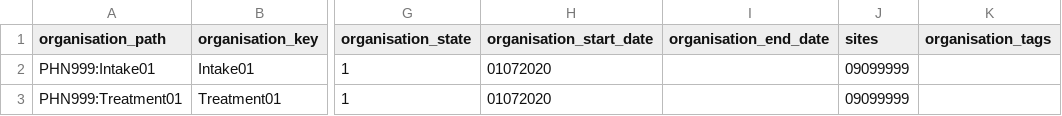
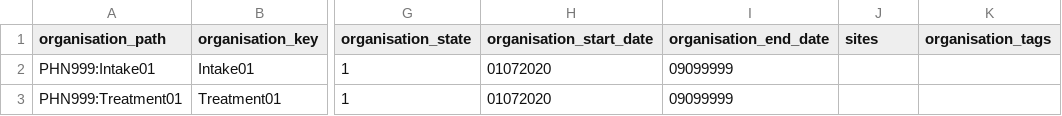
Before and after one commit to logicly-au/pmhc-mds-spec, a CSV file: doc/_static/example-files/intake/organisations.csv, drawn as a sheet; only a part is shown, gaps mark what is left out; the diff names each change by its address in the sheet, - before the commit and + after, or states it on an @@ line.

```diff
--- a/doc/_static/example-files/intake/organisations.csv
+++ b/doc/_static/example-files/intake/organisations.csv
-I2:I3 (organisation_end_date): (empty)
+I2:I3 (organisation_end_date): 09099999
-J2:J3 (sites): 09099999
+J2:J3 (sites): (empty)
```
Also changed, not shown: doc/_static/example-files/treatment/organisations.csv, doc/example-files.csv, 36 other files.
